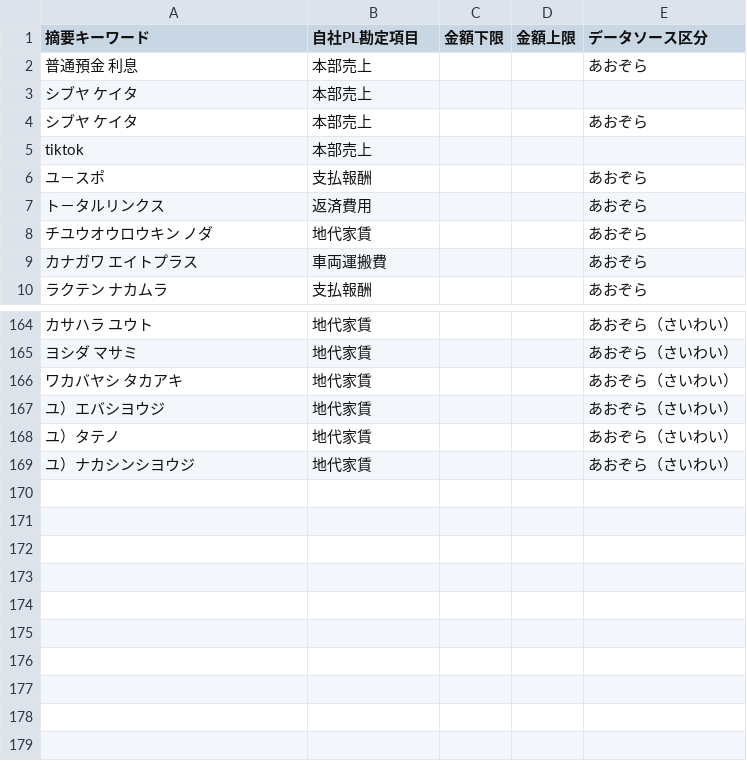
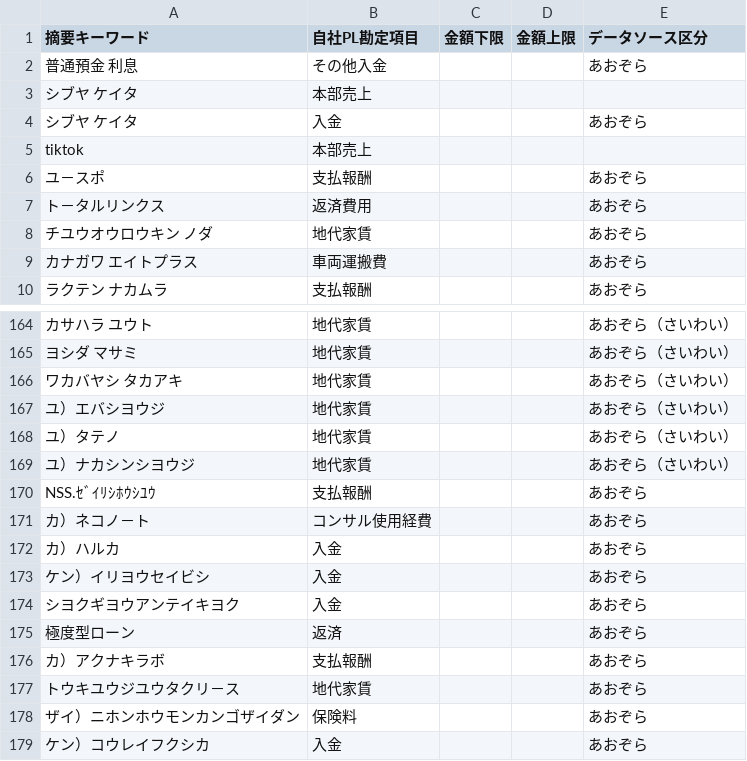
Before and after one commit to s2525keita3/John-ai, a CSV file: 本部経費処理アプリ/sample_master.csv, drawn as a sheet; only a part is shown, gaps mark what is left out; the diff names each change by its address in the sheet, - before the commit and + after, or states it on an @@ line.

```diff
--- a/本部経費処理アプリ/sample_master.csv
+++ b/本部経費処理アプリ/sample_master.csv
-B2 (自社PL勘定項目): 本部売上
+B2 (自社PL勘定項目): その他入金
-B4 (自社PL勘定項目): 本部売上
+B4 (自社PL勘定項目): 入金
+row 170: NSS.ｾﾞｲﾘｼﾎｳｼﾕｳ | 支払報酬 |  |  | あおぞら
+row 171: カ）ネコノ－ト | コンサル使用経費 |  |  | あおぞら
+row 172: カ）ハルカ | 入金 |  |  | あおぞら
+row 173: ケン）イリヨウセイビシ | 入金 |  |  | あおぞら
+row 174: シヨクギヨウアンテイキヨク | 入金 |  |  | あおぞら
+row 175: 極度型ローン | 返済 |  |  | あおぞら
+row 176: カ）アクナキラボ | 支払報酬 |  |  | あおぞら
+row 177: トウキユウジユウタクリ－ス | 地代家賃 |  |  | あおぞら
+row 178: ザイ）ニホンホウモンカンゴザイダン | 保険料 |  |  | あおぞら
+row 179: ケン）コウレイフクシカ | 入金 |  |  | あおぞら
```
Also changed, not shown: 本部経費処理アプリ/sakuragicho_master.csv, 4 other files.
